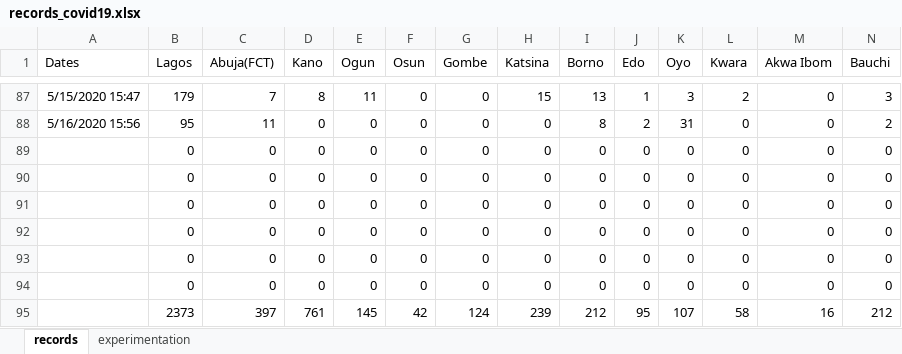
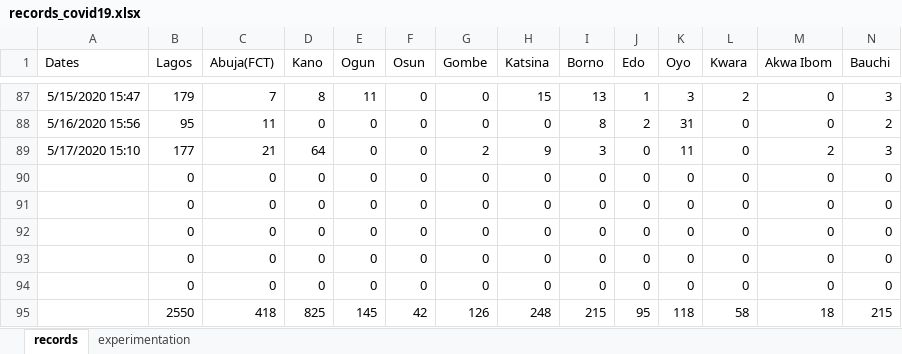
Before and after one commit to ajakaiye33/covid19Naija, an Excel workbook: covid19Naija/data/records_covid19.xlsx, sheet records, drawn as a sheet; only a part is shown, gaps mark what is left out; values as stored, in another font and other column widths than the file's, no borders; removed rows and columns are numbered as before the commit, all else as after; rows hold the shown columns only; the diff names each change by its address in the sheet, - before the commit and + after, or states it on an @@ line.

Commit message:
wip-data update

```diff
--- a/covid19Naija/data/records_covid19.xlsx (sheet records)
+++ b/covid19Naija/data/records_covid19.xlsx (sheet records)
+row 89: 5/17/2020 15:10 | 177 | 21 | 64 | 0 | 0 | 2 | 9 | 3 | 0 | 11 | 0 | 2 | 3
+row 93:  | 0 | 0 | 0 | 0 | 0 | 0 | 0 | 0 | 0 | 0 | 0 | 0 | 0
-row 93:  | 0 | 0 | 0 | 0 | 0 | 0 | 0 | 0 | 0 | 0 | 0 | 0 | 0
-row 94:  | 0 | 0 | 0 | 0 | 0 | 0 | 0 | 0 | 0 | 0 | 0 | 0 | 0
-row 95:  | 2373 | 397 | 761 | 145 | 42 | 124 | 239 | 212 | 95 | 107 | 58 | 16 | 212
+row 95:  | 2550 | 418 | 825 | 145 | 42 | 126 | 248 | 215 | 95 | 118 | 58 | 18 | 215
```
Also changed, not shown: sheet experimentation.
